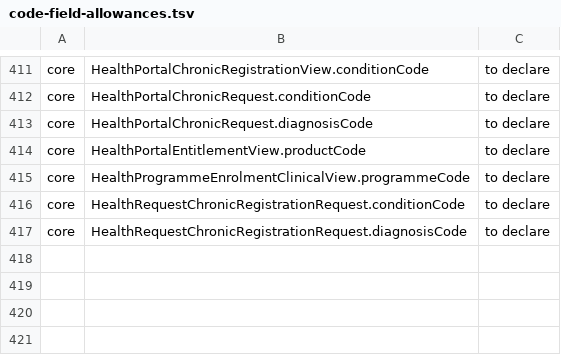
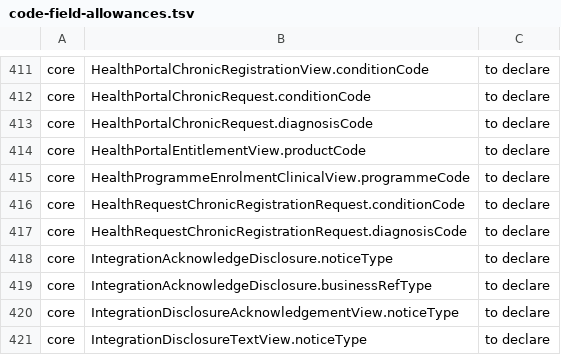
Before and after one commit to Babs76/insys, a TSV file: docs/api/code-field-allowances.tsv, drawn as a sheet; only a part is shown, gaps mark what is left out.

```diff
--- a/docs/api/code-field-allowances.tsv
+++ b/docs/api/code-field-allowances.tsv
@@ -417 +417,5 @@ core	HealthRequestChronicRegistrationRequest.conditionCode	to declare
 core	HealthRequestChronicRegistrationRequest.diagnosisCode	to declare
+core	IntegrationAcknowledgeDisclosure.noticeType	to declare
+core	IntegrationAcknowledgeDisclosure.businessRefType	to declare
+core	IntegrationDisclosureAcknowledgementView.noticeType	to declare
+core	IntegrationDisclosureTextView.noticeType	to declare
```
Also changed, not shown: 52 other files.
